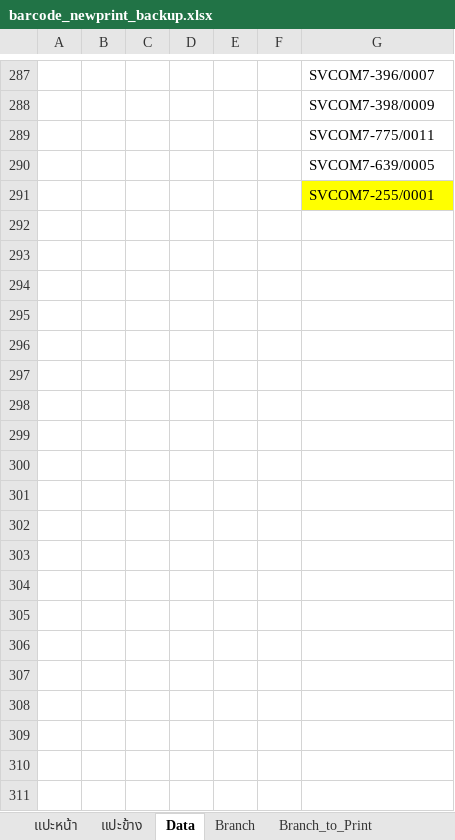
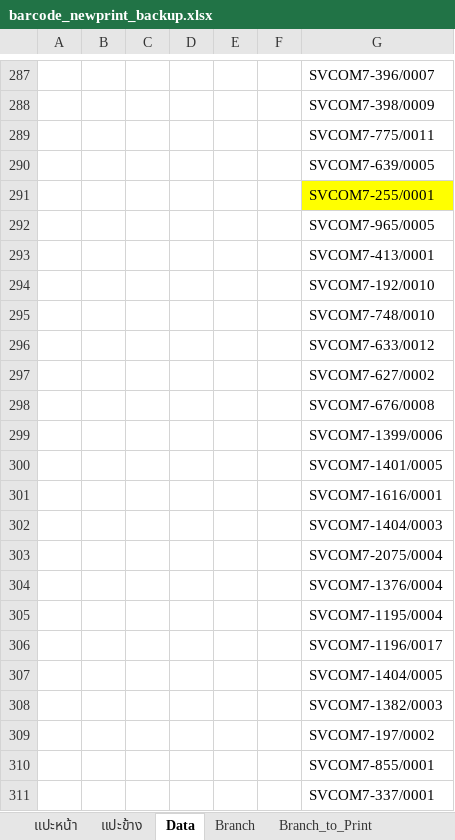
Before and after one commit to famasf1/my-work-python-script, an Excel workbook: Print Barcode (dev)/temp/barcode_newprint_backup.xlsx, sheet Data, drawn as a sheet; only a part is shown, gaps mark what is left out; values as stored, in another font and other column widths than the file's, no borders; conditional formats not drawn; the diff covers the shown part only; the diff names each change by its address in the sheet, - before the commit and + after, or states it on an @@ line.

```diff
--- a/Print Barcode (dev)/temp/barcode_newprint_backup.xlsx (sheet Data)
+++ b/Print Barcode (dev)/temp/barcode_newprint_backup.xlsx (sheet Data)
+row 292:  |  |  |  |  |  | SVCOM7-965/0005
+row 293:  |  |  |  |  |  | SVCOM7-413/0001
+row 294:  |  |  |  |  |  | SVCOM7-192/0010
+row 295:  |  |  |  |  |  | SVCOM7-748/0010
+row 296:  |  |  |  |  |  | SVCOM7-633/0012
+row 297:  |  |  |  |  |  | SVCOM7-627/0002
+row 298:  |  |  |  |  |  | SVCOM7-676/0008
+row 299:  |  |  |  |  |  | SVCOM7-1399/0006
+row 300:  |  |  |  |  |  | SVCOM7-1401/0005
+row 301:  |  |  |  |  |  | SVCOM7-1616/0001
+row 302:  |  |  |  |  |  | SVCOM7-1404/0003
+row 303:  |  |  |  |  |  | SVCOM7-2075/0004
+row 304:  |  |  |  |  |  | SVCOM7-1376/0004
+row 305:  |  |  |  |  |  | SVCOM7-1195/0004
+row 306:  |  |  |  |  |  | SVCOM7-1196/0017
+row 307:  |  |  |  |  |  | SVCOM7-1404/0005
+row 308:  |  |  |  |  |  | SVCOM7-1382/0003
+row 309:  |  |  |  |  |  | SVCOM7-197/0002
+row 310:  |  |  |  |  |  | SVCOM7-855/0001
+row 311:  |  |  |  |  |  | SVCOM7-337/0001
```
Also changed, not shown: 295 added rows, 18 removed rows and 8 edited cells elsewhere in this sheet, formulas that keep their value, Print Barcode (dev)/temp/barcode_newprint.xlsx, 8 other files.
